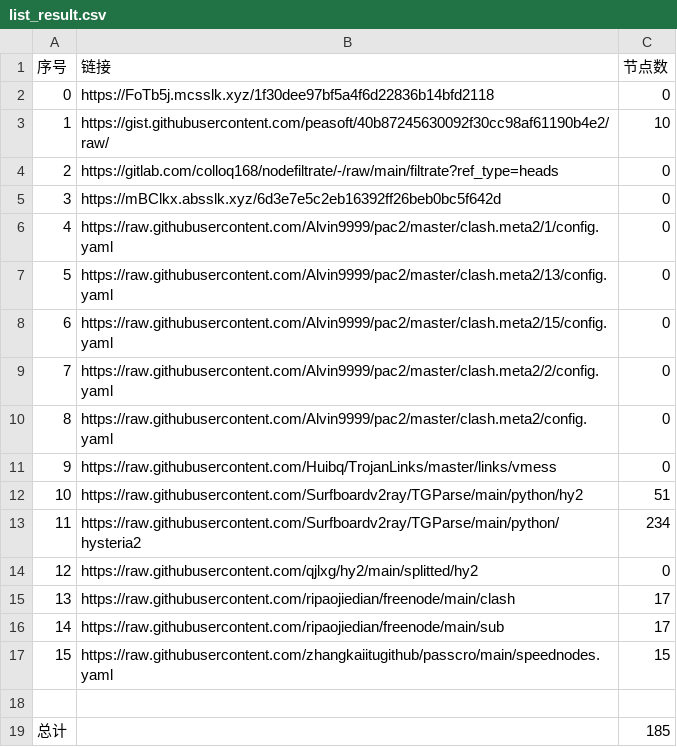
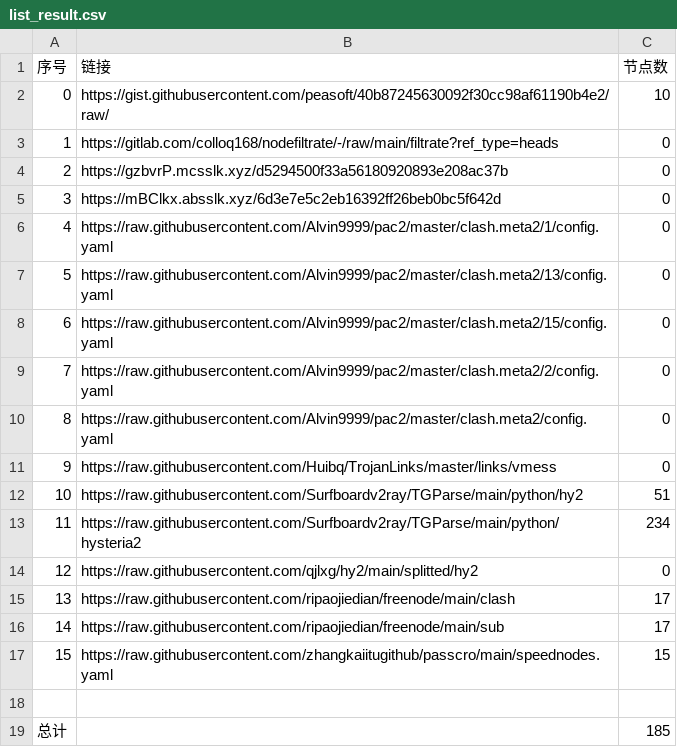
Before and after one commit to qiubei000/NoMoreWalls, a CSV file: list_result.csv, drawn as a sheet.

```diff
--- a/list_result.csv
+++ b/list_result.csv
@@ -1,5 +1,5 @@
 序号,链接,节点数
-0,https://FoTb5j.mcsslk.xyz/1f30dee97bf5a4f6d22836b14bfd2118,0
-1,https://gist.githubusercontent.com/peasoft/40b87245630092f30cc98af61190b4e2/raw/,10
-2,https://gitlab.com/colloq168/nodefiltrate/-/raw/main/filtrate?ref_type=heads,0
+0,https://gist.githubusercontent.com/peasoft/40b87245630092f30cc98af61190b4e2/raw/,10
+1,https://gitlab.com/colloq168/nodefiltrate/-/raw/main/filtrate?ref_type=heads,0
+2,https://gzbvrP.mcsslk.xyz/d5294500f33a56180920893e208ac37b,0
 3,https://mBClkx.absslk.xyz/6d3e7e5c2eb16392ff26beb0bc5f642d,0
```
Also changed, not shown: 3 other files.
